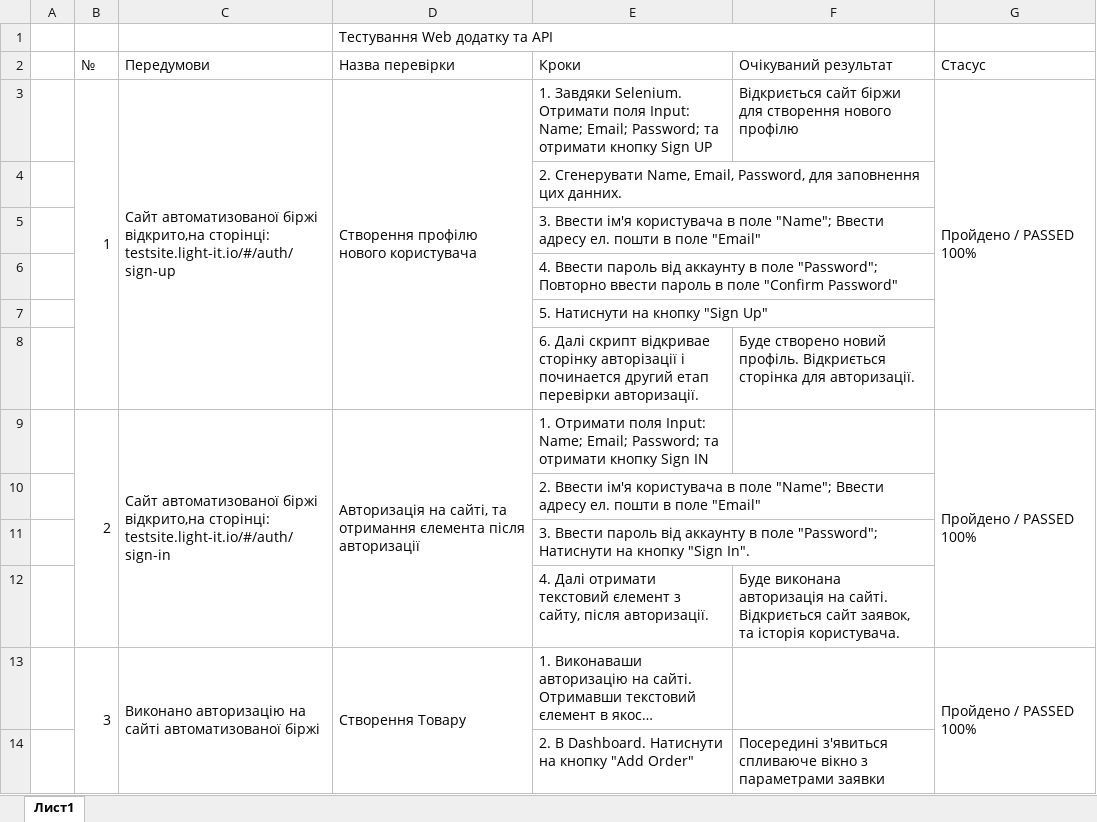
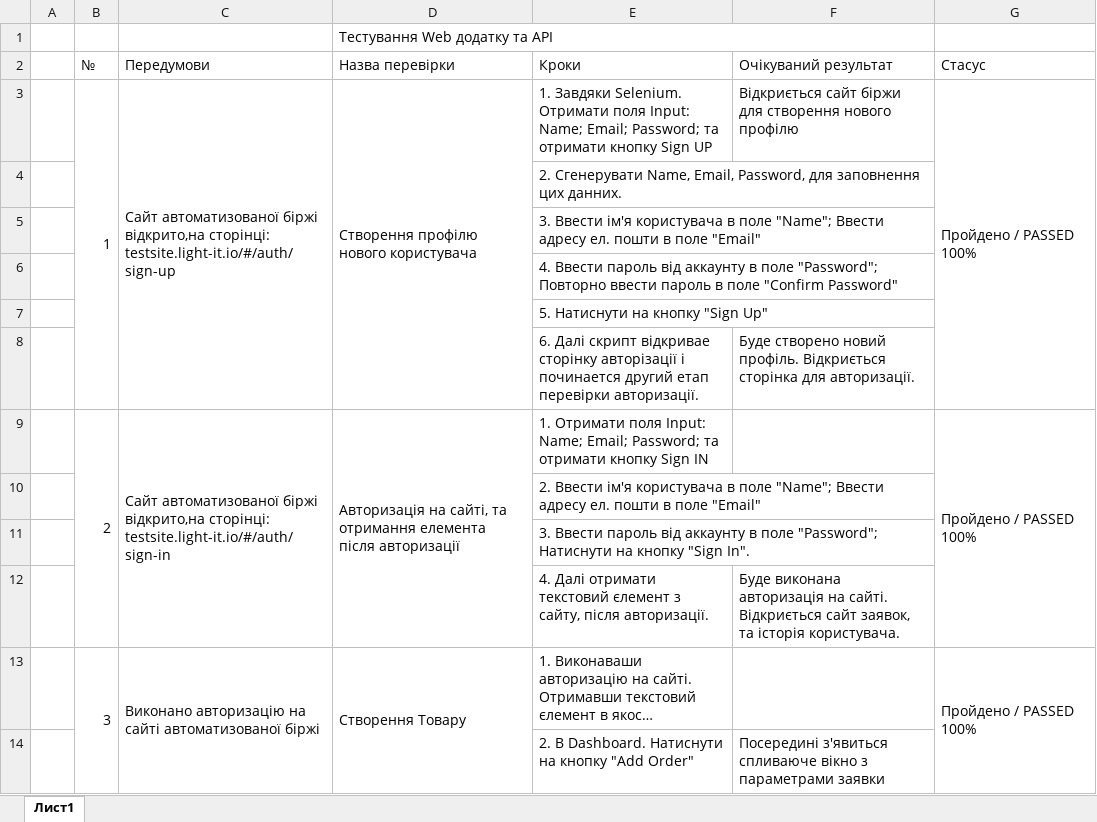
Before and after one commit to Mnogoznal/Light-IT-QA-Automation-Python, an Excel workbook: Тест-кейси Петренко О.xlsx, sheet Лист1, drawn as a sheet; only a part is shown; long unchanged cells end in …; values as stored, in another font and other column widths than the file's, no cell formats; the diff names each change by its address in the sheet, - before the commit and + after, or states it on an @@ line.

Commit message:
Update
UDP

```diff
--- a/Тест-кейси Петренко О.xlsx (sheet Лист1)
+++ b/Тест-кейси Петренко О.xlsx (sheet Лист1)
-D9 (Назва перевірки): …та отримання єлемента після авторизації
+D9 (Назва перевірки): …та отримання елемента після авторизації
```
Also changed, not shown: cell formats.
